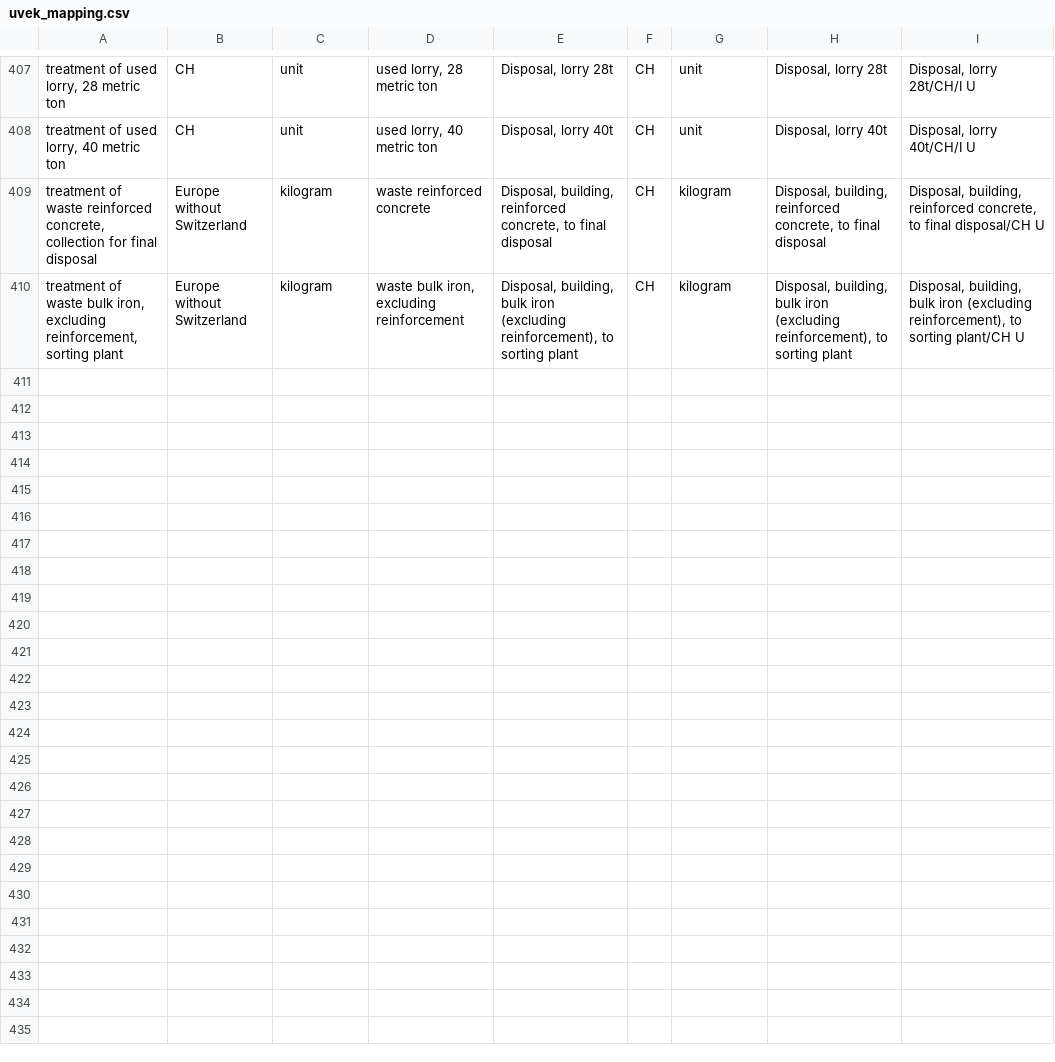
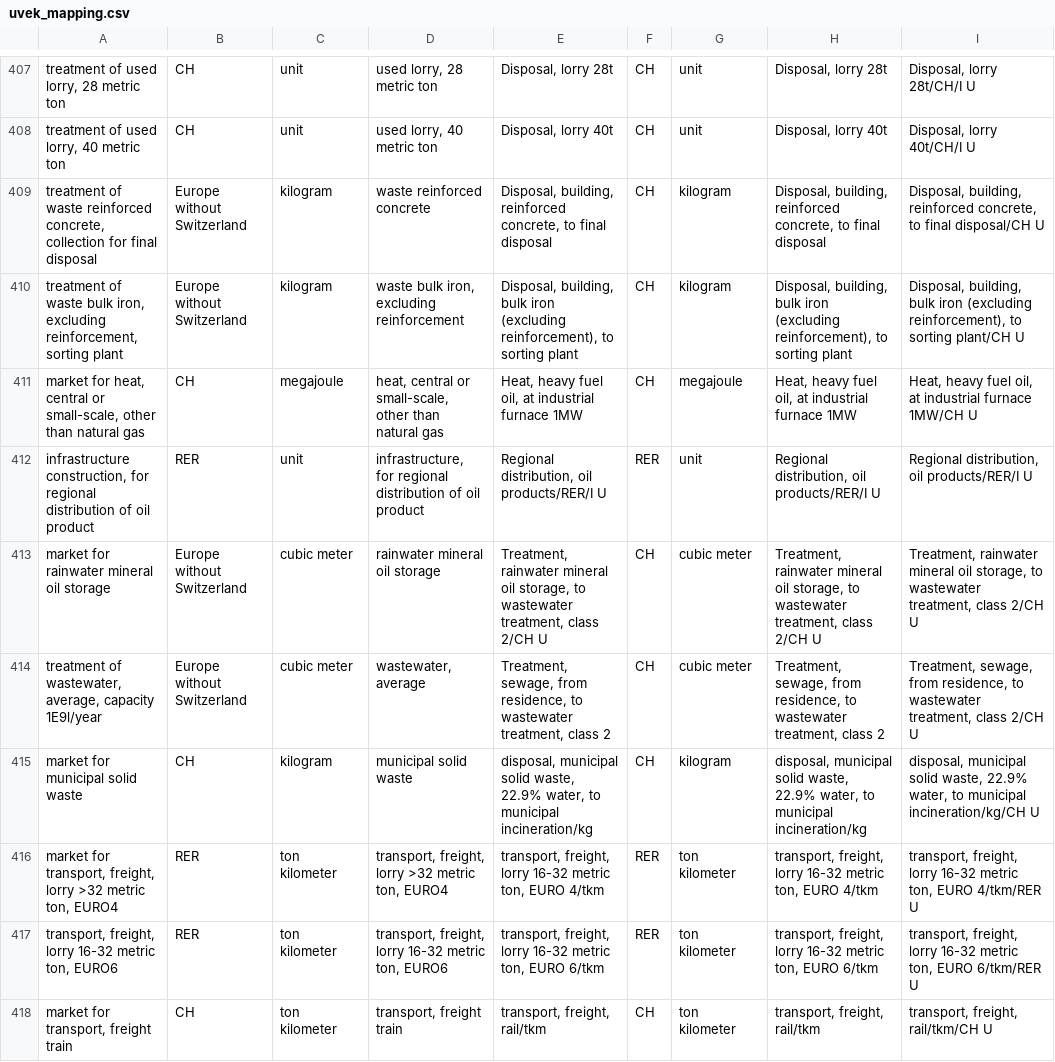
Before and after one commit to romainsacchi/carculator_truck, a CSV file: carculator_truck/data/uvek_mapping.csv, drawn as a sheet; only a part is shown, gaps mark what is left out; the diff covers the shown part only.

Commit message:
Several items
Adds transport distances to inventories when exporting to UVEK
Adds possibility to add a "scope" to `fill_xarray_from_input_parameters` so that not all trucks have to be calculated.

```diff
--- a/carculator_truck/data/uvek_mapping.csv
+++ b/carculator_truck/data/uvek_mapping.csv
@@ -410 +410,9 @@ treatment of waste reinforced concrete, collection for final disposal;Europe wit
 treatment of waste bulk iron, excluding reinforcement, sorting plant;Europe without Switzerland;kilogram;waste bulk iron, excluding reinforcement;Disposal, building, bulk iron (excluding reinforcement), to sorting plant;CH;kilogram;Disposal, building, bulk iron (excluding reinforcement), to sorting plant;Disposal, building, bulk iron (excluding reinforcement), to sorting plant/CH U
+market for heat, central or small-scale, other than natural gas;CH;megajoule;heat, central or small-scale, other than natural gas;Heat, heavy fuel oil, at industrial furnace 1MW;CH;megajoule;Heat, heavy fuel oil, at industrial furnace 1MW;Heat, heavy fuel oil, at industrial furnace 1MW/CH U
+infrastructure construction, for regional distribution of oil product;RER;unit;infrastructure, for regional distribution of oil product;Regional distribution, oil products/RER/I U;RER;unit;Regional distribution, oil products/RER/I U;Regional distribution, oil products/RER/I U
+market for rainwater mineral oil storage;Europe without Switzerland;cubic meter;rainwater mineral oil storage;Treatment, rainwater mineral oil storage, to wastewater treatment, class 2/CH U;CH;cubic meter;Treatment, rainwater mineral oil storage, to wastewater treatment, class 2/CH U;Treatment, rainwater mineral oil storage, to wastewater treatment, class 2/CH U
+treatment of wastewater, average, capacity 1E9l/year;Europe without Switzerland;cubic meter;wastewater, average;Treatment, sewage, from residence, to wastewater treatment, class 2;CH;cubic meter;Treatment, sewage, from residence, to wastewater treatment, class 2;Treatment, sewage, from residence, to wastewater treatment, class 2/CH U
+market for municipal solid waste;CH;kilogram;municipal solid waste;disposal, municipal solid waste, 22.9% water, to municipal incineration/kg;CH;kilogram;disposal, municipal solid waste, 22.9% water, to municipal incineration/kg;disposal, municipal solid waste, 22.9% water, to municipal incineration/kg/CH U
+market for transport, freight, lorry >32 metric ton, EURO4;RER;ton kilometer;transport, freight, lorry >32 metric ton, EURO4;transport, freight, lorry 16-32 metric ton, EURO 4/tkm;RER;ton kilometer;transport, freight, lorry 16-32 metric ton, EURO 4/tkm;transport, freight, lorry 16-32 metric ton, EURO 4/tkm/RER U
+transport, freight, lorry 16-32 metric ton, EURO6;RER;ton kilometer;transport, freight, lorry 16-32 metric ton, EURO6;transport, freight, lorry 16-32 metric ton, EURO 6/tkm;RER;ton kilometer;transport, freight, lorry 16-32 metric ton, EURO 6/tkm;transport, freight, lorry 16-32 metric ton, EURO 6/tkm/RER U
+market for transport, freight train;CH;ton kilometer;transport, freight train;transport, freight, rail/tkm;CH;ton kilometer;transport, freight, rail/tkm;transport, freight, rail/tkm/CH U
```
Also changed, not shown: 7 added rows elsewhere in this file, 11 other files.
